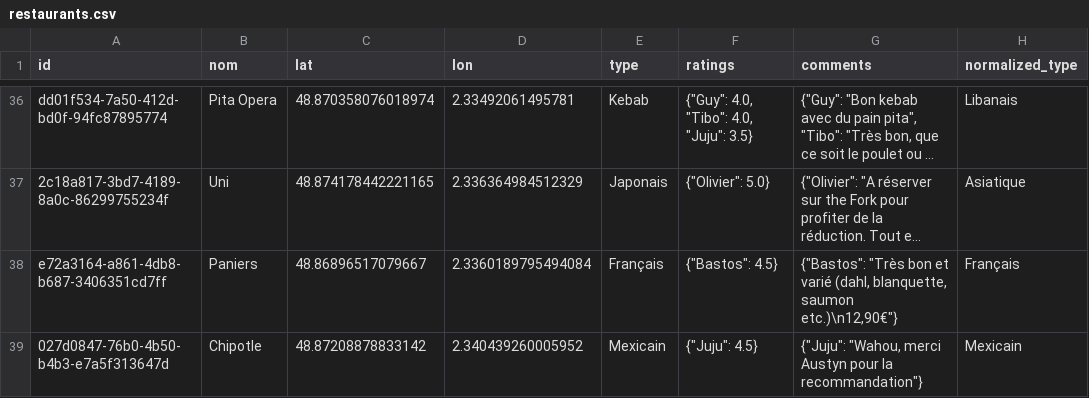
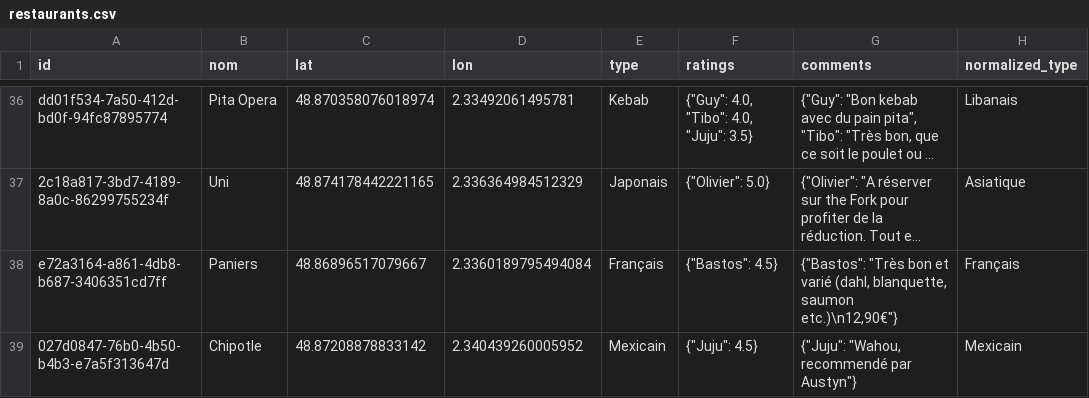
Before and after one commit to Xuoner/cartedejeuners, a CSV file: restaurants.csv, drawn as a sheet; only a part is shown, gaps mark what is left out; long unchanged cells end in …; the diff names each change by its address in the sheet, - before the commit and + after, or states it on an @@ line.

Commit message:
Note/commentaire ajouté pour Chipotle

```diff
--- a/restaurants.csv
+++ b/restaurants.csv
-G39 (comments): {"Juju": "Wahou, merci Austyn pour la recommandation"}
+G39 (comments): {"Juju": "Wahou, recommendé par Austyn"}
```
